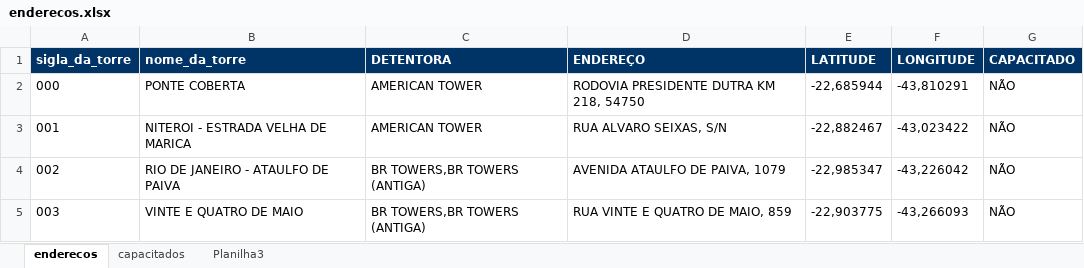
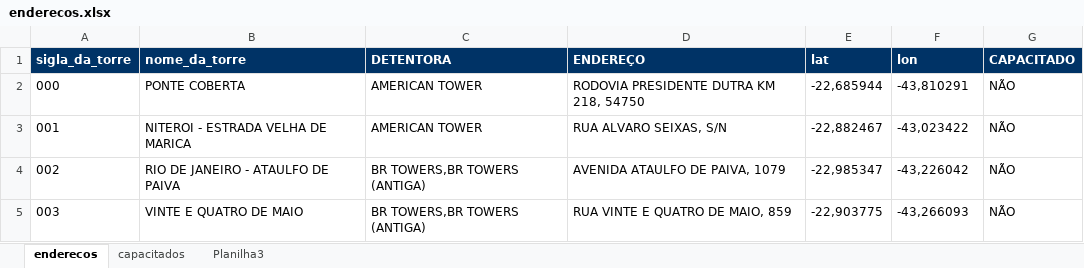
Before and after one commit to ph-robles/novo-app-rj, an Excel workbook: enderecos.xlsx, sheet enderecos, drawn as a sheet; only a part is shown; values as stored, in another font and other column widths than the file's, no borders; the diff names each change by its address in the sheet, - before the commit and + after, or states it on an @@ line.

Commit message:
Add files via upload

```diff
--- a/enderecos.xlsx (sheet enderecos)
+++ b/enderecos.xlsx (sheet enderecos)
-E1: LATITUDE
+E1: lat
-F1: LONGITUDE
+F1: lon
```
